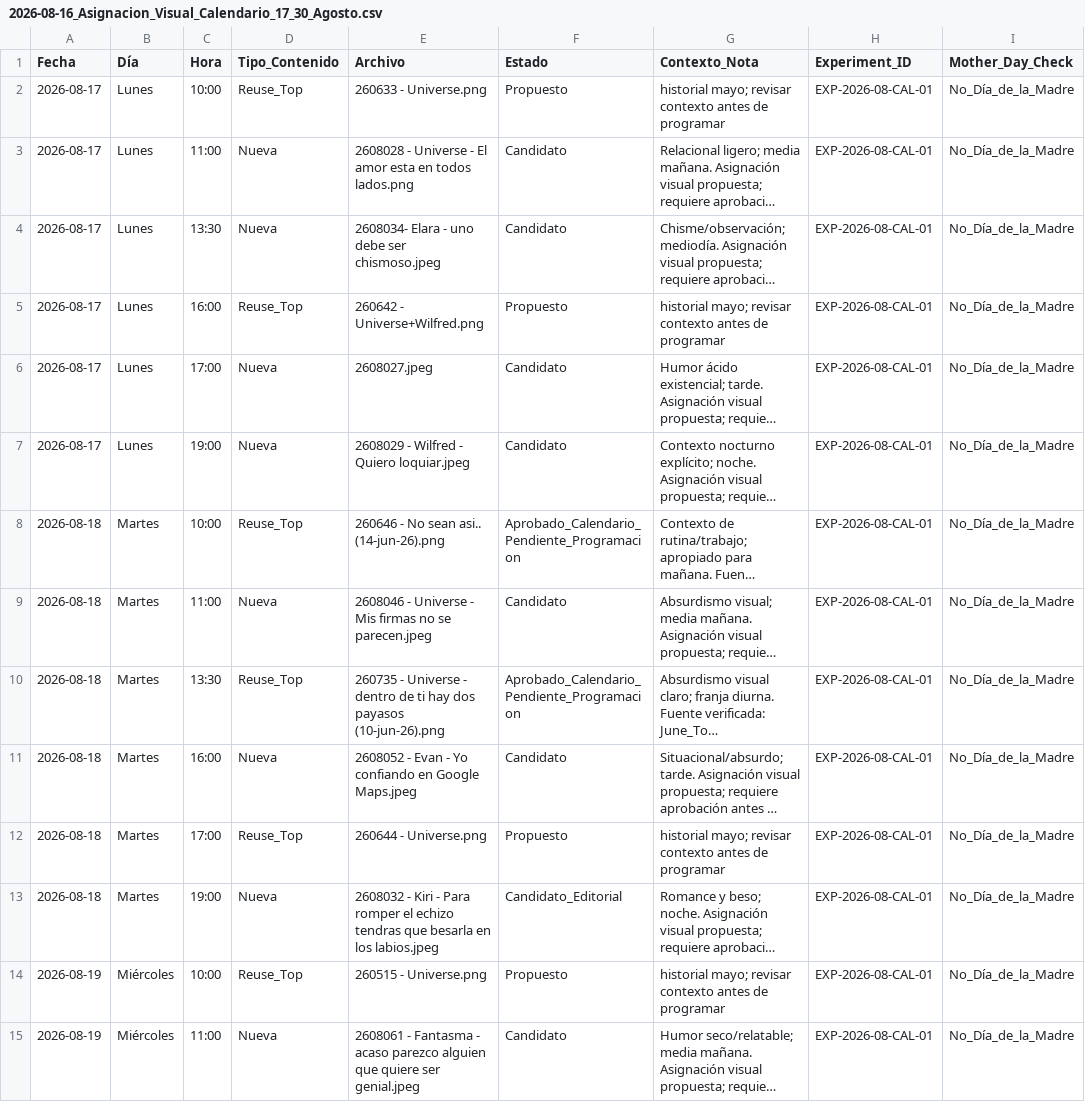
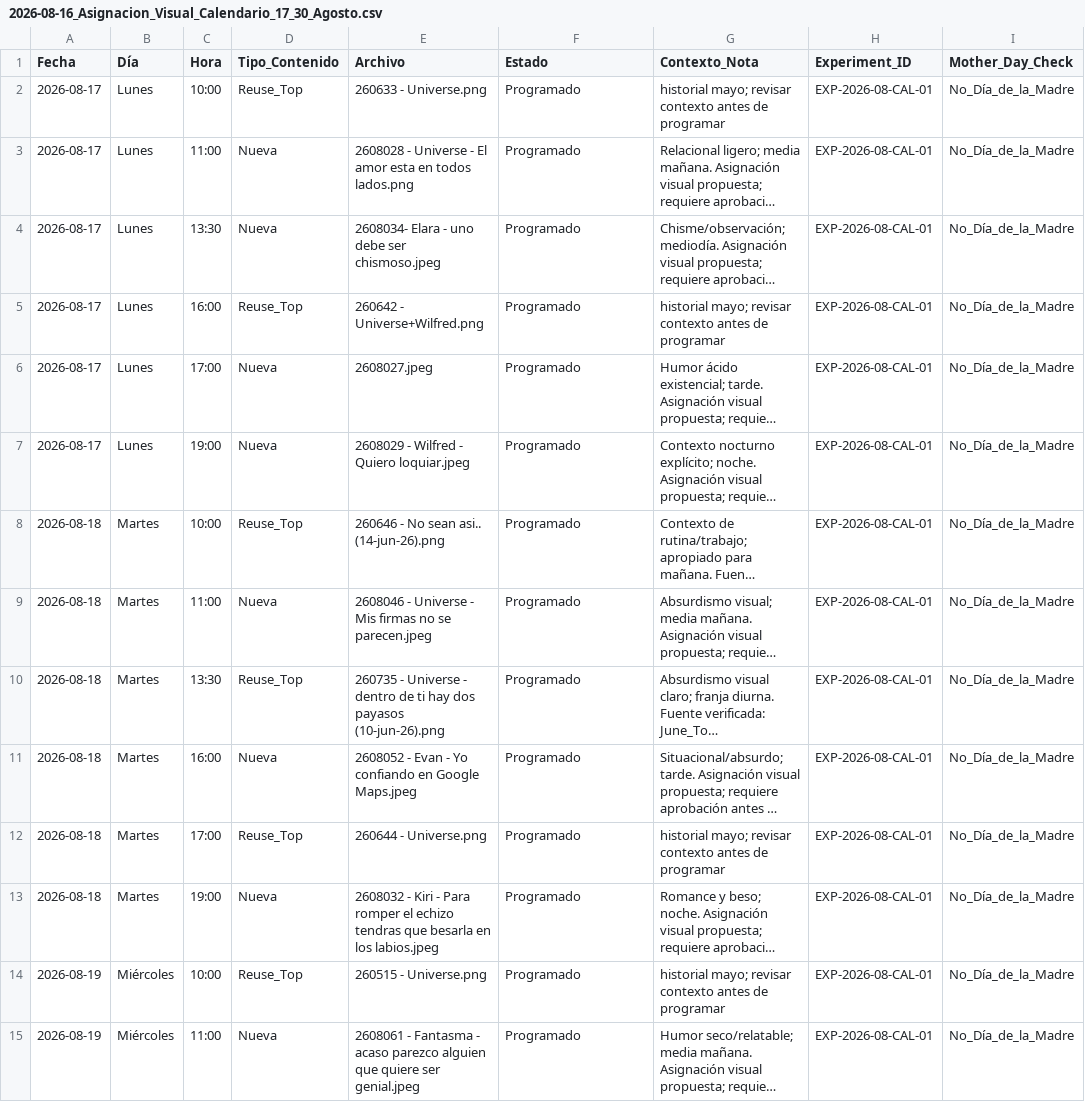
Before and after one commit to iomarketing09-sys/universe-sent-me-growth-os, a CSV file: Operations/Research/2026-08-16_Asignacion_Visual_Calendario_17_30_Agosto.csv, drawn as a sheet; only a part is shown; long unchanged cells end in …; the diff covers the shown part only; the diff names each change by its address in the sheet, - before the commit and + after, or states it on an @@ line.

```diff
--- a/Operations/Research/2026-08-16_Asignacion_Visual_Calendario_17_30_Agosto.csv
+++ b/Operations/Research/2026-08-16_Asignacion_Visual_Calendario_17_30_Agosto.csv
-F2 (Estado): Propuesto
+F2 (Estado): Programado
-F3:F4 (Estado): Candidato
+F3:F4 (Estado): Programado
-F5 (Estado): Propuesto
+F5 (Estado): Programado
-F6:F7 (Estado): Candidato
+F6:F7 (Estado): Programado
-F8 (Estado): Aprobado_Calendario_Pendiente_Programacion
+F8 (Estado): Programado
-F9 (Estado): Candidato
+F9 (Estado): Programado
-F10 (Estado): Aprobado_Calendario_Pendiente_Programacion
+F10 (Estado): Programado
-F11 (Estado): Candidato
+F11 (Estado): Programado
-F12 (Estado): Propuesto
+F12 (Estado): Programado
-F13 (Estado): Candidato_Editorial
+F13 (Estado): Programado
-F14 (Estado): Propuesto
+F14 (Estado): Programado
-F15 (Estado): Candidato
+F15 (Estado): Programado
```
Also changed, not shown: 60 edited cells elsewhere in this file, Operations/Research/2026-08-16_Calendario_Operativo_17_30_Agosto.csv, Operations/Research/2026-08-16_Manifiesto_Movimiento_35_Memes_Agosto.csv, 10 other files.
